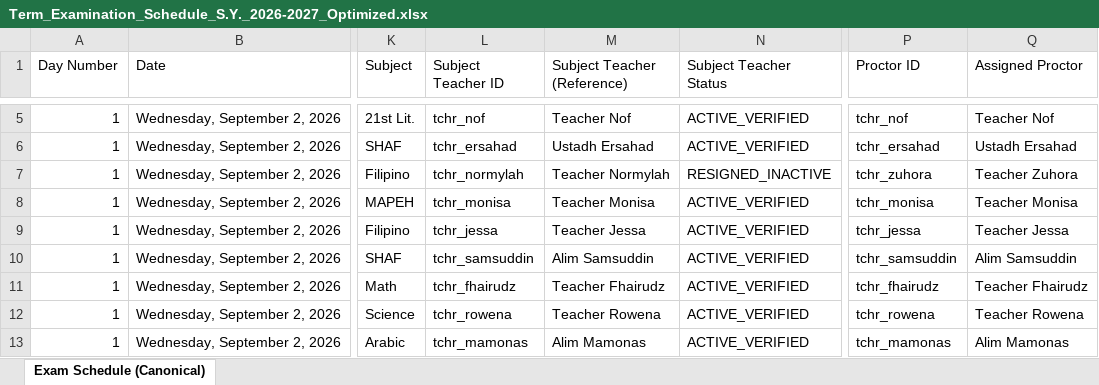
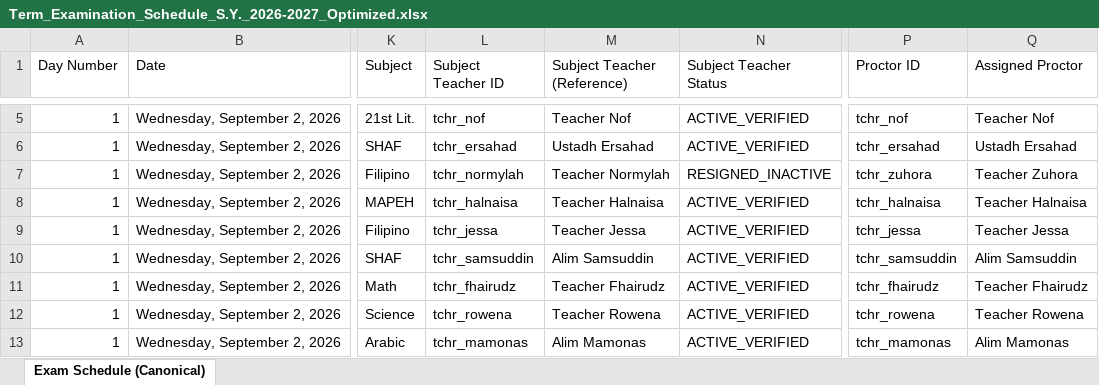
Before and after one commit to zhairel/AMIS-Exam-Scheduler, an Excel workbook: Term_Examination_Schedule_S.Y._2026-2027_Optimized.xlsx, sheet Exam Schedule (Canonical), drawn as a sheet; only a part is shown, gaps mark what is left out; values as stored, in another font and other column widths than the file's, no borders; the diff names each change by its address in the sheet, - before the commit and + after, or states it on an @@ line.

Commit message:
Assign Grade 4 F2F MAPEH to Halnaisa

```diff
--- a/Term_Examination_Schedule_S.Y._2026-2027_Optimized.xlsx (sheet Exam Schedule (Canonical))
+++ b/Term_Examination_Schedule_S.Y._2026-2027_Optimized.xlsx (sheet Exam Schedule (Canonical))
-L8 (Subject Teacher ID): tchr_monisa
+L8 (Subject Teacher ID): tchr_halnaisa
-M8 (Subject Teacher (Reference)): Teacher Monisa
+M8 (Subject Teacher (Reference)): Teacher Halnaisa
-P8 (Proctor ID): tchr_monisa
+P8 (Proctor ID): tchr_halnaisa
-Q8 (Assigned Proctor): Teacher Monisa
+Q8 (Assigned Proctor): Teacher Halnaisa
```
Also changed, not shown: 9 other files.
